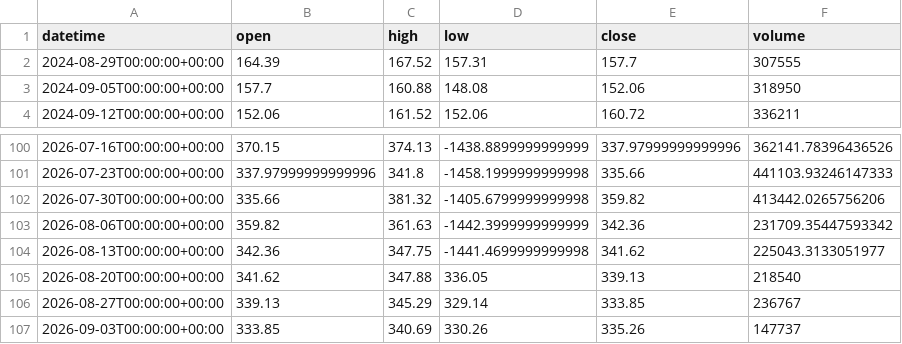
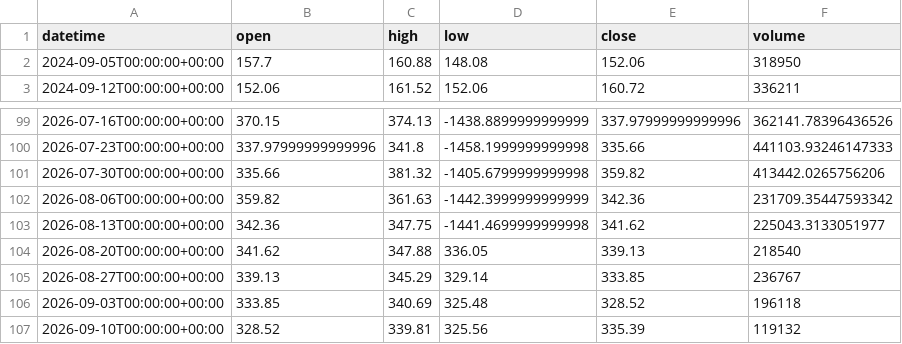
Before and after one commit to getdata-finance/goog-1w-ohlcv-stocks-historical-data, a CSV file: GOOG_1w.csv, drawn as a sheet; only a part is shown, gaps mark what is left out.

Commit message:
Update GOOG 1w OHLCV sample

```diff
--- a/GOOG_1w.csv
+++ b/GOOG_1w.csv
@@ -1,3 +1,2 @@
 datetime,open,high,low,close,volume
-2024-08-29T00:00:00+00:00,164.39,167.52,157.31,157.7,307555
 2024-09-05T00:00:00+00:00,157.7,160.88,148.08,152.06,318950
@@ -106,2 +105,3 @@ datetime,open,high,low,close,volume
 2026-08-27T00:00:00+00:00,339.13,345.29,329.14,333.85,236767
-2026-09-03T00:00:00+00:00,333.85,340.69,330.26,335.26,147737
+2026-09-03T00:00:00+00:00,333.85,340.69,325.48,328.52,196118
+2026-09-10T00:00:00+00:00,328.52,339.81,325.56,335.39,119132
```
Also changed, not shown: 1 other file.
